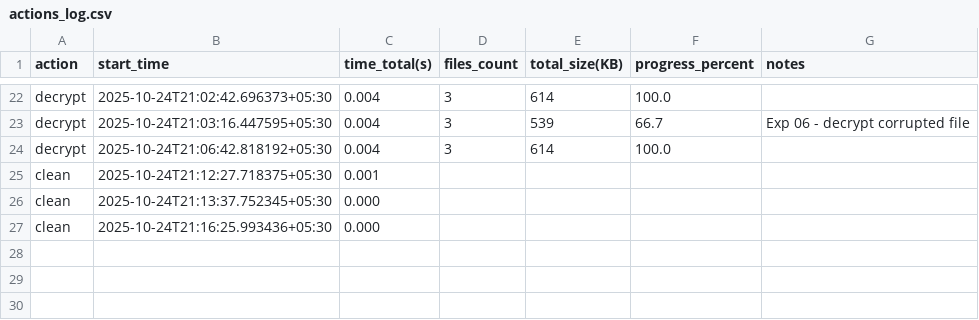
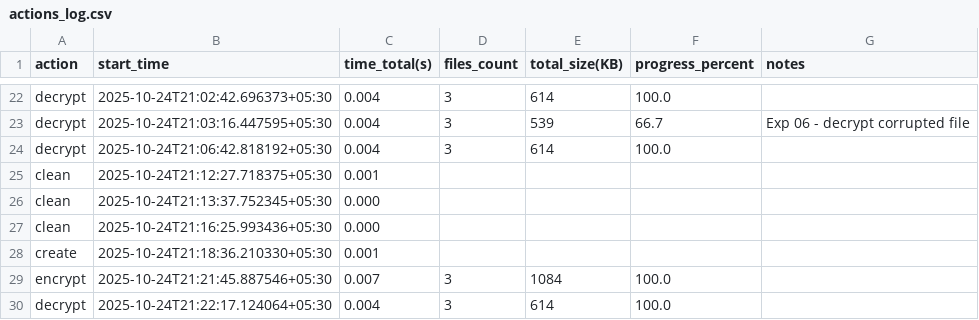
Before and after one commit to rajan-31/simple_ransomware_simulation, a CSV file: ransomware_sim_test/actions_log.csv, drawn as a sheet; only a part is shown, gaps mark what is left out.

```diff
--- a/ransomware_sim_test/actions_log.csv
+++ b/ransomware_sim_test/actions_log.csv
@@ -27 +27,4 @@ clean,2025-10-24T21:13:37.752345+05:30,0.000,,,,
 clean,2025-10-24T21:16:25.993436+05:30,0.000,,,,
+create,2025-10-24T21:18:36.210330+05:30,0.001,,,,
+encrypt,2025-10-24T21:21:45.887546+05:30,0.007,3,1084,100.0,
+decrypt,2025-10-24T21:22:17.124064+05:30,0.004,3,614,100.0,
```
Also changed, not shown: 5 other files.
